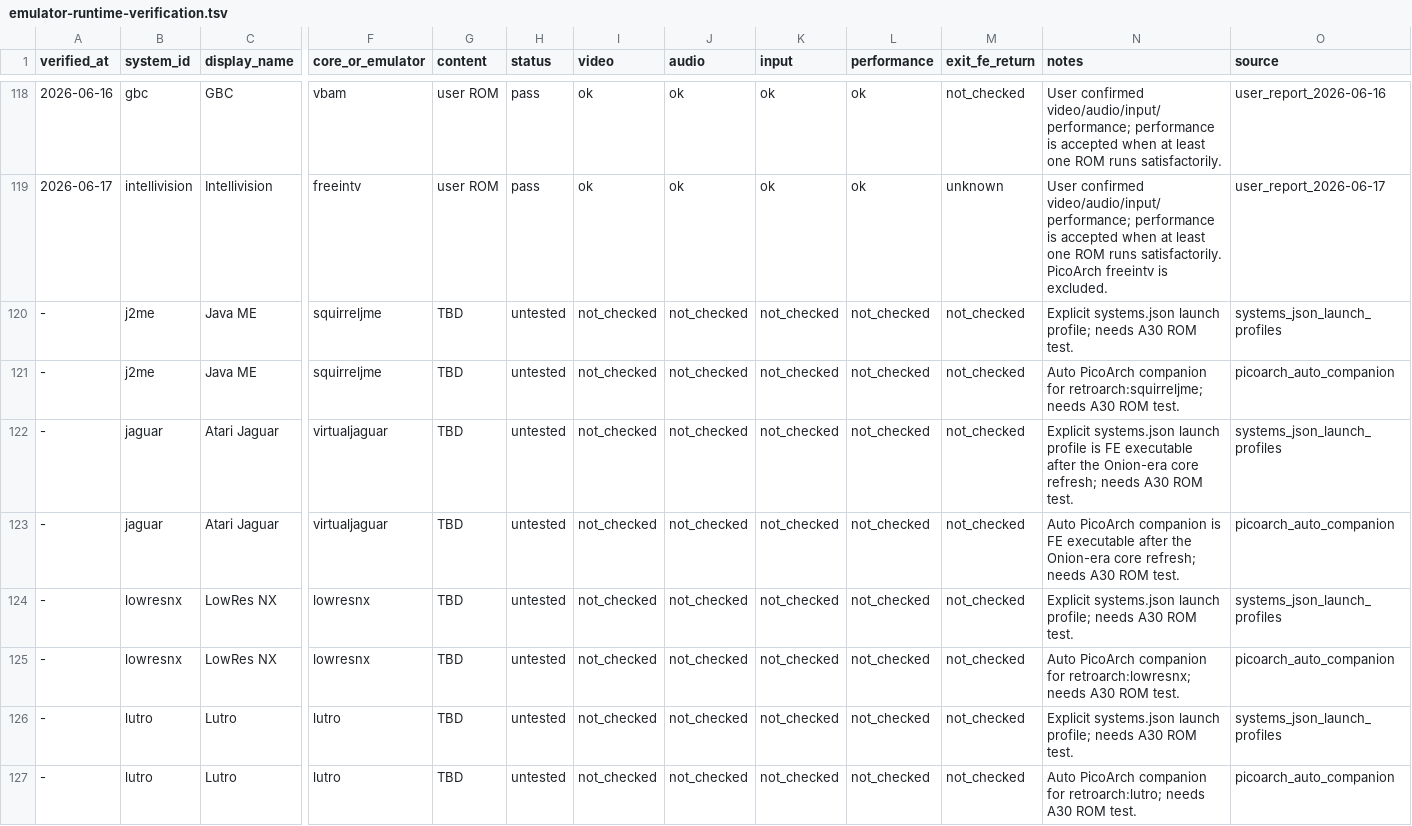
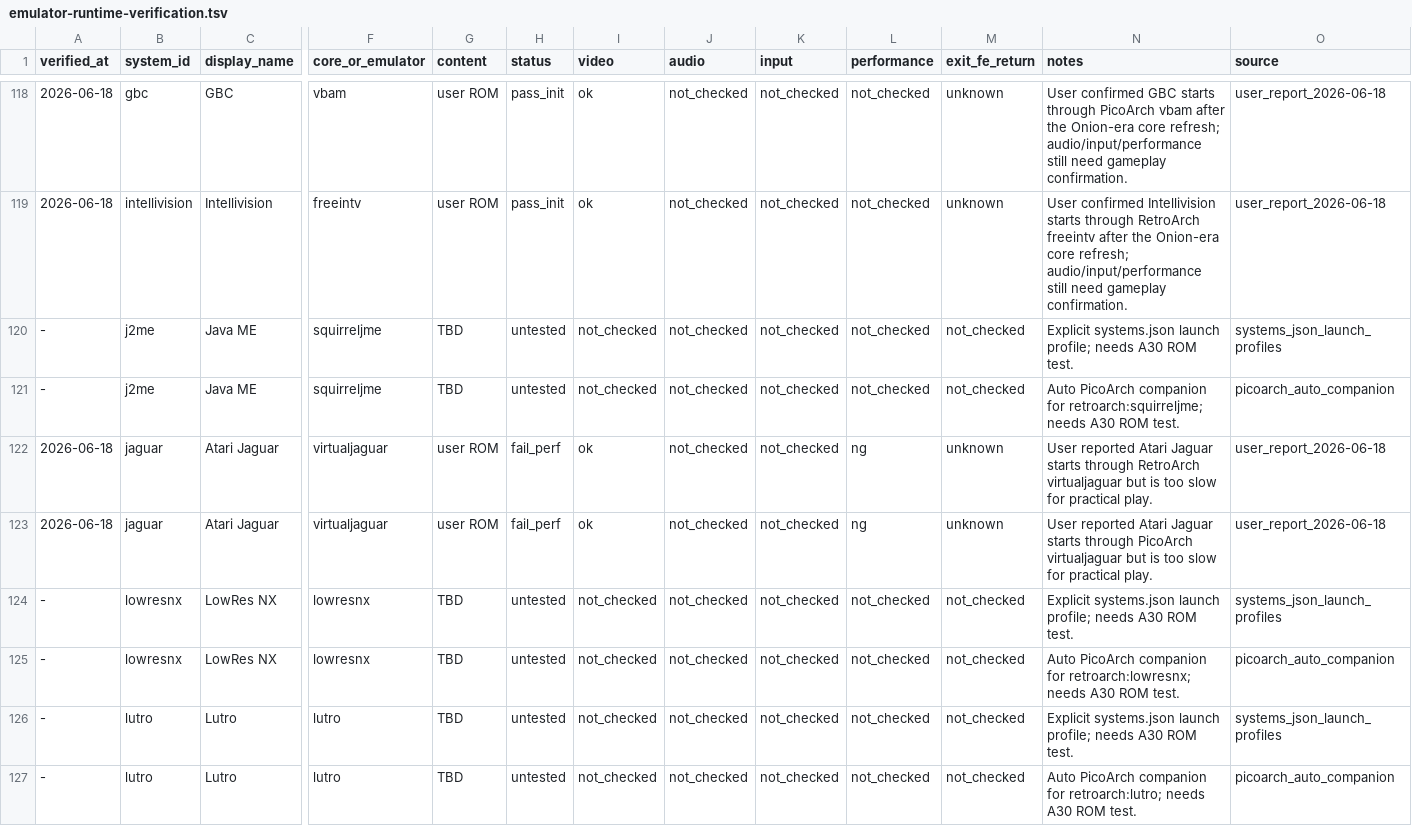
Before and after one commit to game-de-it/plumOS-A30, a TSV file: docs/emulator-runtime-verification.tsv, drawn as a sheet; only a part is shown, gaps mark what is left out; the diff covers the shown part only; the diff names each change by its address in the sheet, - before the commit and + after, or states it on an @@ line.

Commit message:
Record GBC Lynx Jaguar runtime verification
Context: User continued hardware verification after deploying the Onion-era refreshed libretro core set.

Changed: Record GBC, Intellivision, and Atari Lynx launch confirmations as pass_init because only boot/start confirmation was reported. Record GBC mGBA RA/PICO as fail_boot and Atari Jaguar virtualjaguar RA/PICO as fail_perf. Regenerate FE libretro target verification statuses.

Verified: git diff --check. Runtime RA/PICO verification rows match FE libretro target rows 268/268 and both TSVs remain sorted by system_id.

```diff
--- a/docs/emulator-runtime-verification.tsv
+++ b/docs/emulator-runtime-verification.tsv
-A118 (verified_at): 2026-06-16
+A118 (verified_at): 2026-06-18
-H118:H119 (status): pass
+H118:H119 (status): pass_init
-J118:J119 (audio): ok
+J118:J119 (audio): not_checked
-K118:K119 (input): ok
+K118:K119 (input): not_checked
-L118:L119 (performance): ok
+L118:L119 (performance): not_checked
-M118 (exit_fe_return): not_checked
+M118 (exit_fe_return): unknown
-N118 (notes): User confirmed video/audio/input/performance; performance is accepted when at least one ROM runs satisfactorily.
+N118 (notes): User confirmed GBC starts through PicoArch vbam after the Onion-era core refresh; audio/input/performance still need gameplay confirmation.
-O118 (source): user_report_2026-06-16
+O118 (source): user_report_2026-06-18
-A119 (verified_at): 2026-06-17
+A119 (verified_at): 2026-06-18
-N119 (notes): User confirmed video/audio/input/performance; performance is accepted when at least one ROM runs satisfactorily. PicoArch freeintv is excluded.
+N119 (notes): User confirmed Intellivision starts through RetroArch freeintv after the Onion-era core refresh; audio/input/performance still need gameplay confirmation.
-O119 (source): user_report_2026-06-17
+O119 (source): user_report_2026-06-18
-A122:A123 (verified_at): -
+A122:A123 (verified_at): 2026-06-18
-G122:G123 (content): TBD
+G122:G123 (content): user ROM
-H122:H123 (status): untested
+H122:H123 (status): fail_perf
-I122:I123 (video): not_checked
+I122:I123 (video): ok
-L122:L123 (performance): not_checked
+L122:L123 (performance): ng
-M122:M123 (exit_fe_return): not_checked
+M122:M123 (exit_fe_return): unknown
-N122 (notes): Explicit systems.json launch profile is FE executable after the Onion-era core refresh; needs A30 ROM test.
+N122 (notes): User reported Atari Jaguar starts through RetroArch virtualjaguar but is too slow for practical play.
-O122 (source): systems_json_launch_profiles
+O122 (source): user_report_2026-06-18
-N123 (notes): Auto PicoArch companion is FE executable after the Onion-era core refresh; needs A30 ROM test.
+N123 (notes): User reported Atari Jaguar starts through PicoArch virtualjaguar but is too slow for practical play.
-O123 (source): picoarch_auto_companion
+O123 (source): user_report_2026-06-18
```
Also changed, not shown: 93 edited cells elsewhere in this file, docs/emulator-fe-libretro-targets.tsv.
